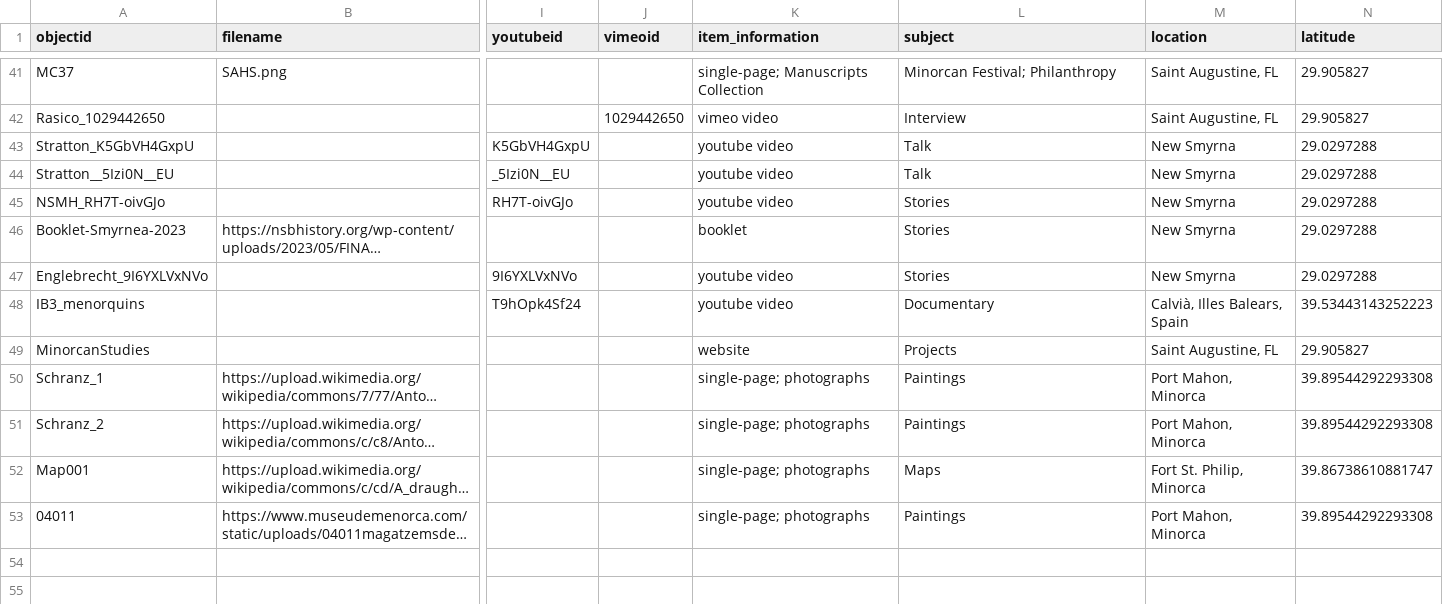
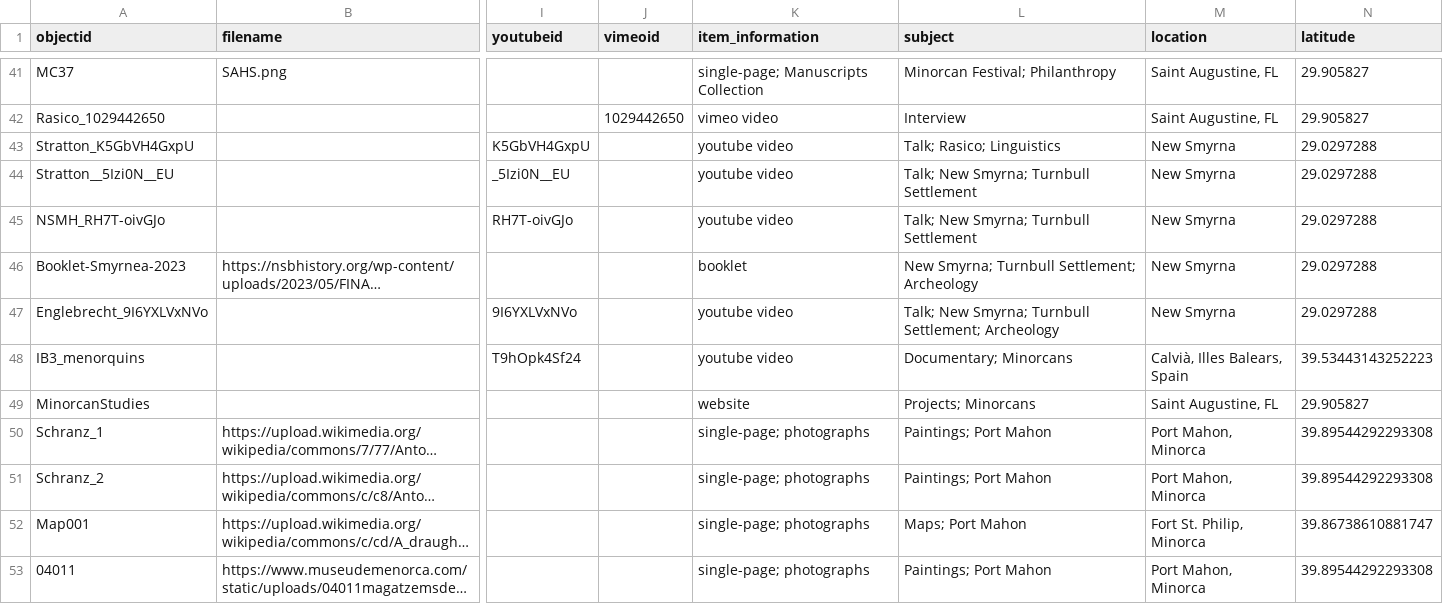
Before and after one commit to dh-miami/minorcans, a CSV file: _data/minorcans.csv, drawn as a sheet; only a part is shown, gaps mark what is left out; long unchanged cells end in …; the diff names each change by its address in the sheet, - before the commit and + after, or states it on an @@ line.

Commit message:
Add files via upload

```diff
--- a/_data/minorcans.csv
+++ b/_data/minorcans.csv
-L43 (subject): Talk
+L43 (subject): Talk; Rasico; Linguistics
-L44 (subject): Talk
+L44 (subject): Talk; New Smyrna; Turnbull Settlement
-L45 (subject): Stories
+L45 (subject): Talk; New Smyrna; Turnbull Settlement
-L46 (subject): Stories
+L46 (subject): New Smyrna; Turnbull Settlement; Archeology
-L47 (subject): Stories
+L47 (subject): Talk; New Smyrna; Turnbull Settlement; Archeology
-L48 (subject): Documentary
+L48 (subject): Documentary; Minorcans
-L49 (subject): Projects
+L49 (subject): Projects; Minorcans
-L50:L51 (subject): Paintings
+L50:L51 (subject): Paintings; Port Mahon
-L52 (subject): Maps
+L52 (subject): Maps; Port Mahon
-L53 (subject): Paintings
+L53 (subject): Paintings; Port Mahon
```
